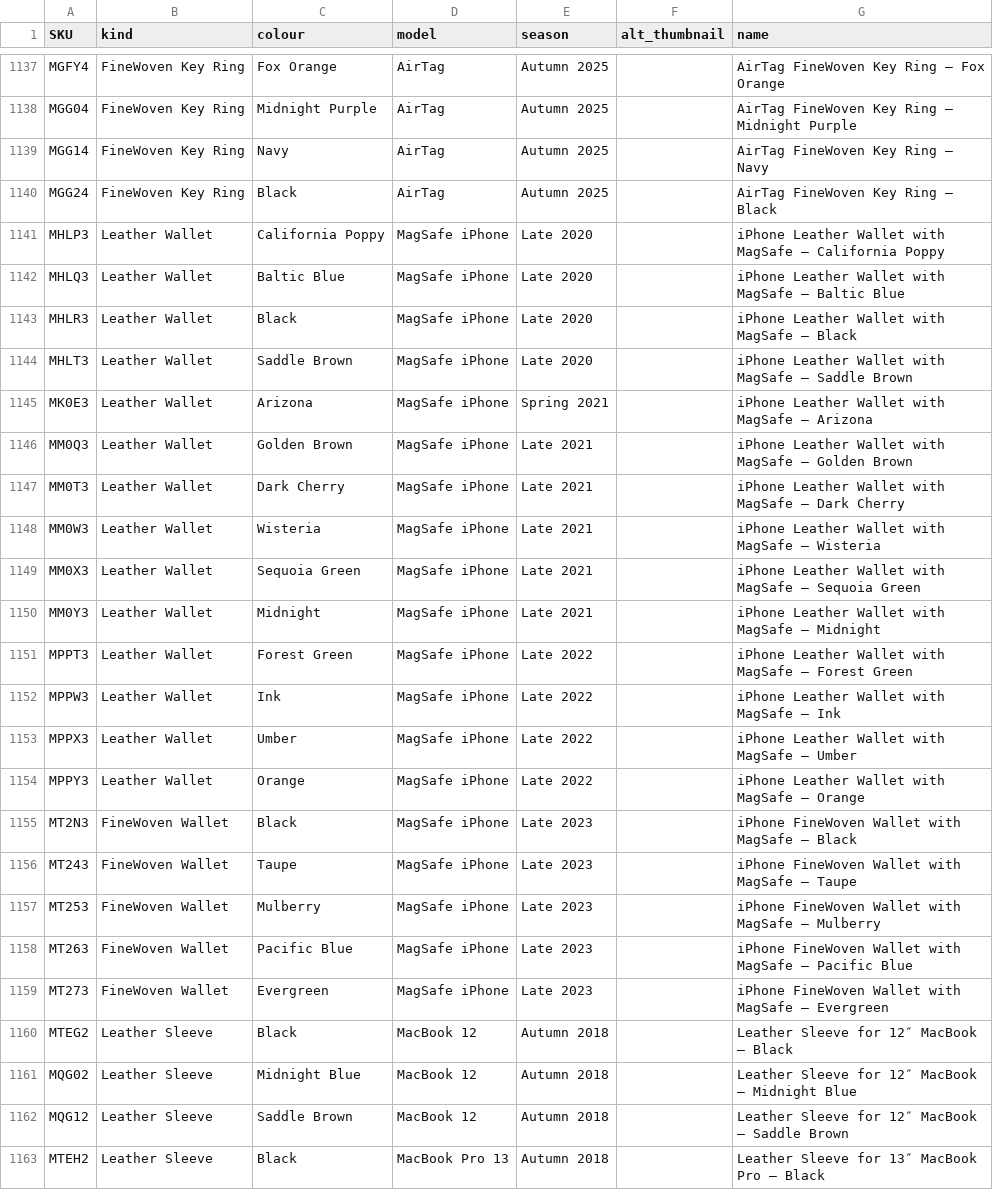
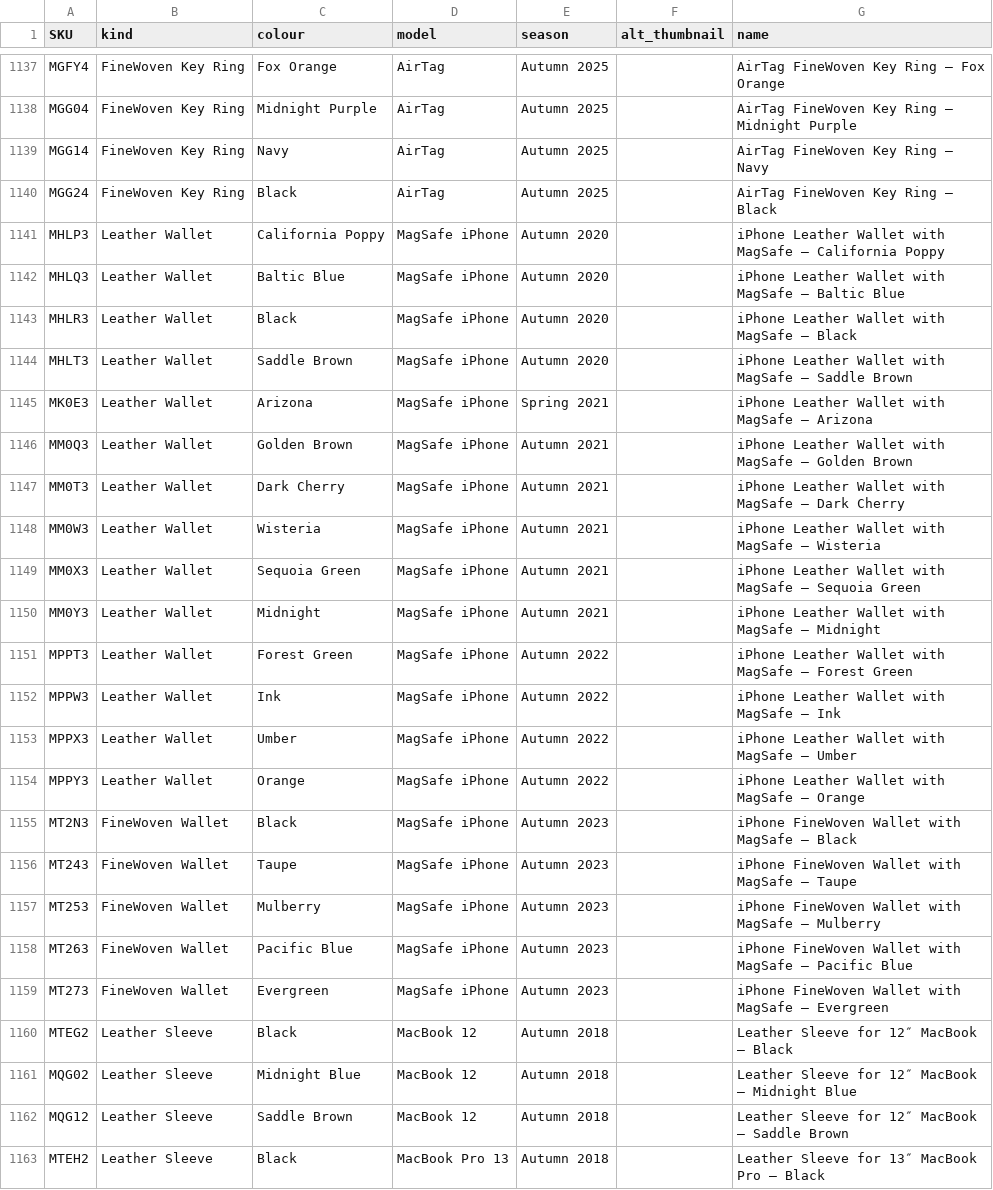
Before and after one commit to JonathanSeriesX/everycase, a CSV file: scripts/database.csv, drawn as a sheet; only a part is shown, gaps mark what is left out.

```diff
--- a/scripts/database.csv
+++ b/scripts/database.csv
@@ -1140,21 +1140,21 @@ MGG14,FineWoven Key Ring,Navy,AirTag,Autumn 2025,,AirTag FineWoven Key Ring —
 MGG24,FineWoven Key Ring,Black,AirTag,Autumn 2025,,AirTag FineWoven Key Ring — Black
-MHLP3,Leather Wallet,California Poppy,MagSafe iPhone,Late 2020,,iPhone Leather Wallet with MagSafe — California Poppy
-MHLQ3,Leather Wallet,Baltic Blue,MagSafe iPhone,Late 2020,,iPhone Leather Wallet with MagSafe — Baltic Blue
-MHLR3,Leather Wallet,Black,MagSafe iPhone,Late 2020,,iPhone Leather Wallet with MagSafe — Black
-MHLT3,Leather Wallet,Saddle Brown,MagSafe iPhone,Late 2020,,iPhone Leather Wallet with MagSafe — Saddle Brown
+MHLP3,Leather Wallet,California Poppy,MagSafe iPhone,Autumn 2020,,iPhone Leather Wallet with MagSafe — California Poppy
+MHLQ3,Leather Wallet,Baltic Blue,MagSafe iPhone,Autumn 2020,,iPhone Leather Wallet with MagSafe — Baltic Blue
+MHLR3,Leather Wallet,Black,MagSafe iPhone,Autumn 2020,,iPhone Leather Wallet with MagSafe — Black
+MHLT3,Leather Wallet,Saddle Brown,MagSafe iPhone,Autumn 2020,,iPhone Leather Wallet with MagSafe — Saddle Brown
 MK0E3,Leather Wallet,Arizona,MagSafe iPhone,Spring 2021,,iPhone Leather Wallet with MagSafe — Arizona
-MM0Q3,Leather Wallet,Golden Brown,MagSafe iPhone,Late 2021,,iPhone Leather Wallet with MagSafe — Golden Brown
-MM0T3,Leather Wallet,Dark Cherry,MagSafe iPhone,Late 2021,,iPhone Leather Wallet with MagSafe — Dark Cherry
-MM0W3,Leather Wallet,Wisteria,MagSafe iPhone,Late 2021,,iPhone Leather Wallet with MagSafe — Wisteria
-MM0X3,Leather Wallet,Sequoia Green,MagSafe iPhone,Late 2021,,iPhone Leather Wallet with MagSafe — Sequoia Green
-MM0Y3,Leather Wallet,Midnight,MagSafe iPhone,Late 2021,,iPhone Leather Wallet with MagSafe — Midnight
-MPPT3,Leather Wallet,Forest Green,MagSafe iPhone,Late 2022,,iPhone Leather Wallet with MagSafe — Forest Green
-MPPW3,Leather Wallet,Ink,MagSafe iPhone,Late 2022,,iPhone Leather Wallet with MagSafe — Ink
-MPPX3,Leather Wallet,Umber,MagSafe iPhone,Late 2022,,iPhone Leather Wallet with MagSafe — Umber
-MPPY3,Leather Wallet,Orange,MagSafe iPhone,Late 2022,,iPhone Leather Wallet with MagSafe — Orange
-MT2N3,FineWoven Wallet,Black,MagSafe iPhone,Late 2023,,iPhone FineWoven Wallet with MagSafe — Black
-MT243,FineWoven Wallet,Taupe,MagSafe iPhone,Late 2023,,iPhone FineWoven Wallet with MagSafe — Taupe
-MT253,FineWoven Wallet,Mulberry,MagSafe iPhone,Late 2023,,iPhone FineWoven Wallet with MagSafe — Mulberry
-MT263,FineWoven Wallet,Pacific Blue,MagSafe iPhone,Late 2023,,iPhone FineWoven Wallet with MagSafe — Pacific Blue
-MT273,FineWoven Wallet,Evergreen,MagSafe iPhone,Late 2023,,iPhone FineWoven Wallet with MagSafe — Evergreen
+MM0Q3,Leather Wallet,Golden Brown,MagSafe iPhone,Autumn 2021,,iPhone Leather Wallet with MagSafe — Golden Brown
+MM0T3,Leather Wallet,Dark Cherry,MagSafe iPhone,Autumn 2021,,iPhone Leather Wallet with MagSafe — Dark Cherry
+MM0W3,Leather Wallet,Wisteria,MagSafe iPhone,Autumn 2021,,iPhone Leather Wallet with MagSafe — Wisteria
+MM0X3,Leather Wallet,Sequoia Green,MagSafe iPhone,Autumn 2021,,iPhone Leather Wallet with MagSafe — Sequoia Green
+MM0Y3,Leather Wallet,Midnight,MagSafe iPhone,Autumn 2021,,iPhone Leather Wallet with MagSafe — Midnight
+MPPT3,Leather Wallet,Forest Green,MagSafe iPhone,Autumn 2022,,iPhone Leather Wallet with MagSafe — Forest Green
+MPPW3,Leather Wallet,Ink,MagSafe iPhone,Autumn 2022,,iPhone Leather Wallet with MagSafe — Ink
+MPPX3,Leather Wallet,Umber,MagSafe iPhone,Autumn 2022,,iPhone Leather Wallet with MagSafe — Umber
+MPPY3,Leather Wallet,Orange,MagSafe iPhone,Autumn 2022,,iPhone Leather Wallet with MagSafe — Orange
+MT2N3,FineWoven Wallet,Black,MagSafe iPhone,Autumn 2023,,iPhone FineWoven Wallet with MagSafe — Black
+MT243,FineWoven Wallet,Taupe,MagSafe iPhone,Autumn 2023,,iPhone FineWoven Wallet with MagSafe — Taupe
+MT253,FineWoven Wallet,Mulberry,MagSafe iPhone,Autumn 2023,,iPhone FineWoven Wallet with MagSafe — Mulberry
+MT263,FineWoven Wallet,Pacific Blue,MagSafe iPhone,Autumn 2023,,iPhone FineWoven Wallet with MagSafe — Pacific Blue
+MT273,FineWoven Wallet,Evergreen,MagSafe iPhone,Autumn 2023,,iPhone FineWoven Wallet with MagSafe — Evergreen
 MTEG2,Leather Sleeve,Black,MacBook 12,Autumn 2018,,Leather Sleeve for 12″ MacBook — Black
```
Also changed, not shown: 3 other files.
